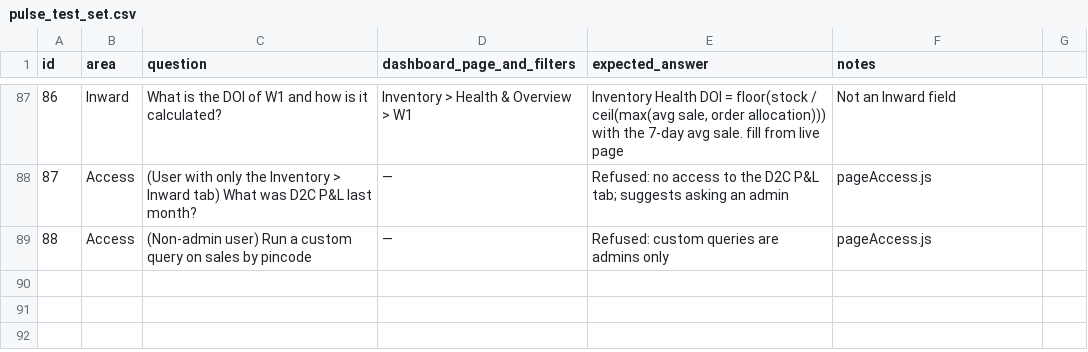
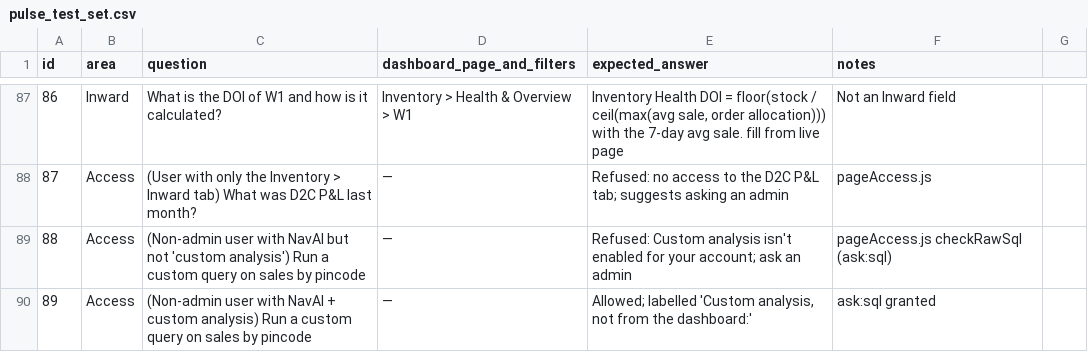
Before and after one commit to pranjalfrido/Unified_Dashboard_Frido, a CSV file: docs/pulse_test_set.csv, drawn as a sheet; only a part is shown, gaps mark what is left out.

```diff
--- a/docs/pulse_test_set.csv
+++ b/docs/pulse_test_set.csv
@@ -88,2 +88,3 @@ id,area,question,dashboard_page_and_filters,expected_answer,notes
 87,Access,(User with only the Inventory > Inward tab) What was D2C P&L last month?,—,Refused: no access to the D2C P&L tab; suggests asking an admin,pageAccess.js
-88,Access,(Non-admin user) Run a custom query on sales by pincode,—,Refused: custom queries are admins only,pageAccess.js
+88,Access,(Non-admin user with NavAI but not 'custom analysis') Run a custom query on sales by pincode,—,Refused: Custom analysis isn't enabled for your account; ask an admin,pageAccess.js checkRawSql (ask:sql)
+89,Access,(Non-admin user with NavAI + custom analysis) Run a custom query on sales by pincode,—,"Allowed; labelled 'Custom analysis, not from the dashboard:'",ask:sql granted
```
Also changed, not shown: 4 other files.
